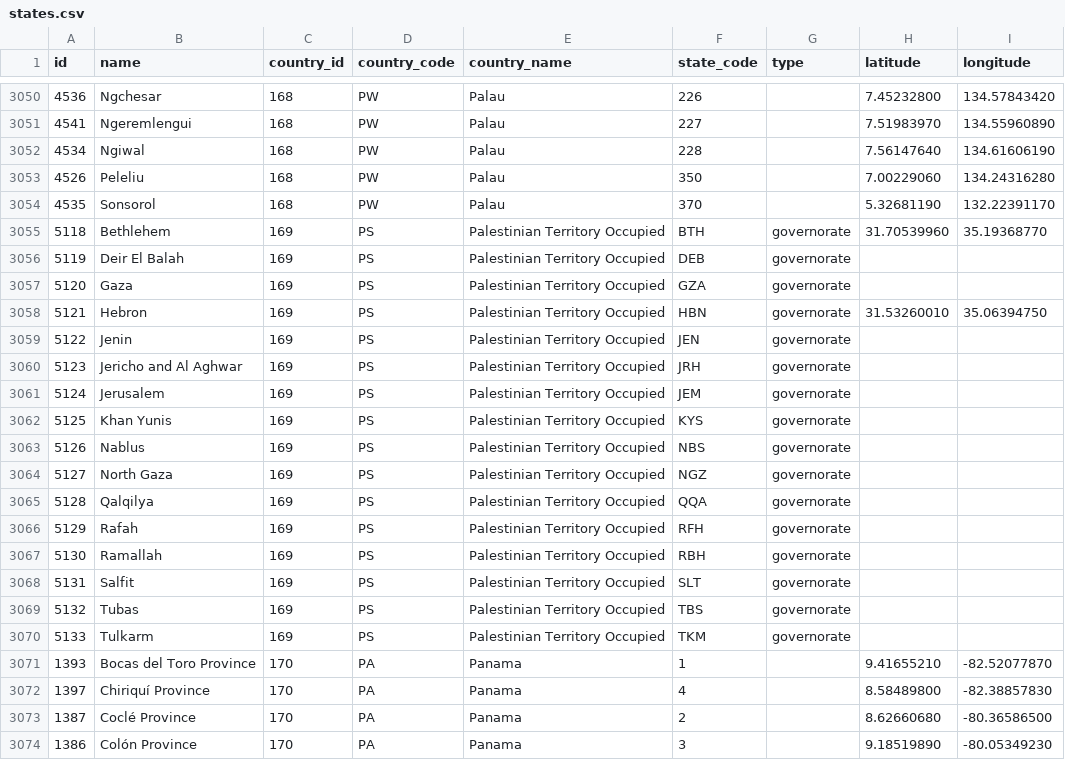
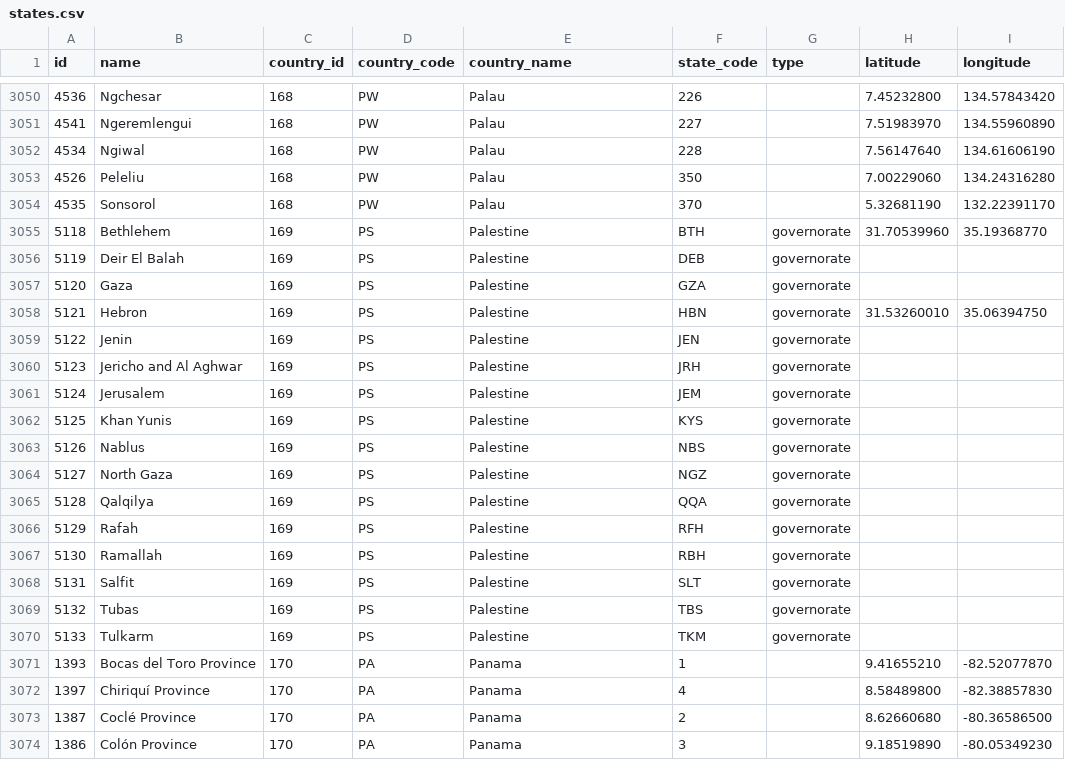
Before and after one commit to caelanwhitter/Countries, a CSV file: importer/src/main/java/utils/resources/states.csv, drawn as a sheet; only a part is shown, gaps mark what is left out.

Commit message:
Update states.csv

```diff
--- a/importer/src/main/java/utils/resources/states.csv
+++ b/importer/src/main/java/utils/resources/states.csv
@@ -3054,18 +3054,18 @@ id,name,country_id,country_code,country_name,state_code,type,latitude,longitude
 4535,Sonsorol,168,PW,Palau,370,,5.32681190,132.22391170
-5118,Bethlehem,169,PS,"Palestinian Territory Occupied",BTH,governorate,31.70539960,35.19368770
-5119,"Deir El Balah",169,PS,"Palestinian Territory Occupied",DEB,governorate,,
-5120,Gaza,169,PS,"Palestinian Territory Occupied",GZA,governorate,,
-5121,Hebron,169,PS,"Palestinian Territory Occupied",HBN,governorate,31.53260010,35.06394750
-5122,Jenin,169,PS,"Palestinian Territory Occupied",JEN,governorate,,
-5123,"Jericho and Al Aghwar",169,PS,"Palestinian Territory Occupied",JRH,governorate,,
-5124,Jerusalem,169,PS,"Palestinian Territory Occupied",JEM,governorate,,
-5125,"Khan Yunis",169,PS,"Palestinian Territory Occupied",KYS,governorate,,
-5126,Nablus,169,PS,"Palestinian Territory Occupied",NBS,governorate,,
-5127,"North Gaza",169,PS,"Palestinian Territory Occupied",NGZ,governorate,,
-5128,Qalqilya,169,PS,"Palestinian Territory Occupied",QQA,governorate,,
-5129,Rafah,169,PS,"Palestinian Territory Occupied",RFH,governorate,,
-5130,Ramallah,169,PS,"Palestinian Territory Occupied",RBH,governorate,,
-5131,Salfit,169,PS,"Palestinian Territory Occupied",SLT,governorate,,
-5132,Tubas,169,PS,"Palestinian Territory Occupied",TBS,governorate,,
-5133,Tulkarm,169,PS,"Palestinian Territory Occupied",TKM,governorate,,
+5118,Bethlehem,169,PS,"Palestine",BTH,governorate,31.70539960,35.19368770
+5119,"Deir El Balah",169,PS,"Palestine",DEB,governorate,,
+5120,Gaza,169,PS,"Palestine",GZA,governorate,,
+5121,Hebron,169,PS,"Palestine",HBN,governorate,31.53260010,35.06394750
+5122,Jenin,169,PS,"Palestine",JEN,governorate,,
+5123,"Jericho and Al Aghwar",169,PS,"Palestine",JRH,governorate,,
+5124,Jerusalem,169,PS,"Palestine",JEM,governorate,,
+5125,"Khan Yunis",169,PS,"Palestine",KYS,governorate,,
+5126,Nablus,169,PS,"Palestine",NBS,governorate,,
+5127,"North Gaza",169,PS,"Palestine",NGZ,governorate,,
+5128,Qalqilya,169,PS,"Palestine",QQA,governorate,,
+5129,Rafah,169,PS,"Palestine",RFH,governorate,,
+5130,Ramallah,169,PS,"Palestine",RBH,governorate,,
+5131,Salfit,169,PS,"Palestine",SLT,governorate,,
+5132,Tubas,169,PS,"Palestine",TBS,governorate,,
+5133,Tulkarm,169,PS,"Palestine",TKM,governorate,,
 1393,"Bocas del Toro Province",170,PA,Panama,1,,9.41655210,-82.52077870
```
